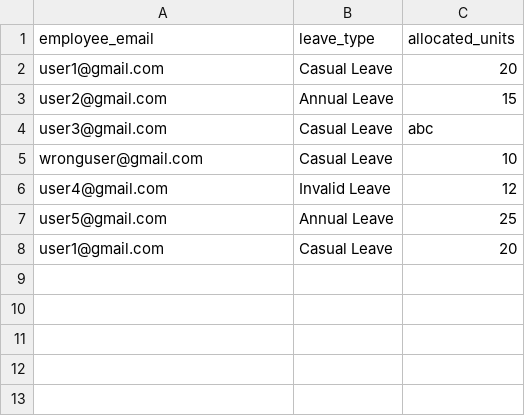
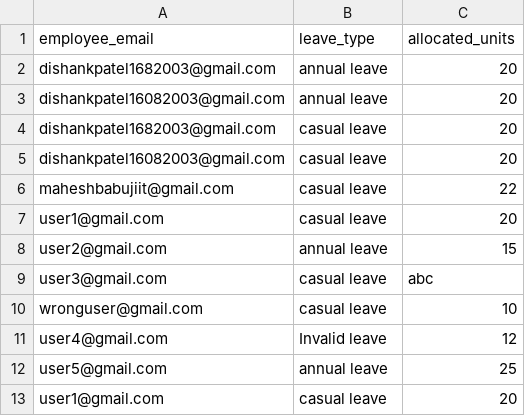
Before and after one commit to Enigma1303/LeaveManagementSystem, a CSV file: src/main/resources/leave-balance-test.csv, drawn as a sheet.

```diff
--- a/src/main/resources/leave-balance-test.csv
+++ b/src/main/resources/leave-balance-test.csv
@@ -1,8 +1,13 @@
 employee_email,leave_type,allocated_units
-user1@gmail.com,Casual Leave,20
-user2@gmail.com,Annual Leave,15
-user3@gmail.com,Casual Leave,abc
-wronguser@gmail.com,Casual Leave,10
-user4@gmail.com,Invalid Leave,12
-user5@gmail.com,Annual Leave,25
-user1@gmail.com,Casual Leave,20
+dishankpatel1682003@gmail.com,annual leave,20
+dishankpatel16082003@gmail.com,annual leave,20
+dishankpatel1682003@gmail.com,casual leave,20
+dishankpatel16082003@gmail.com,casual leave,20
+maheshbabujiit@gmail.com,casual leave,22
+user1@gmail.com,casual leave,20
+user2@gmail.com,annual leave,15
+user3@gmail.com,casual leave,abc
+wronguser@gmail.com,casual leave,10
+user4@gmail.com,Invalid leave,12
+user5@gmail.com,annual leave,25
+user1@gmail.com,casual leave,20
```
Also changed, not shown: 7 other files.
